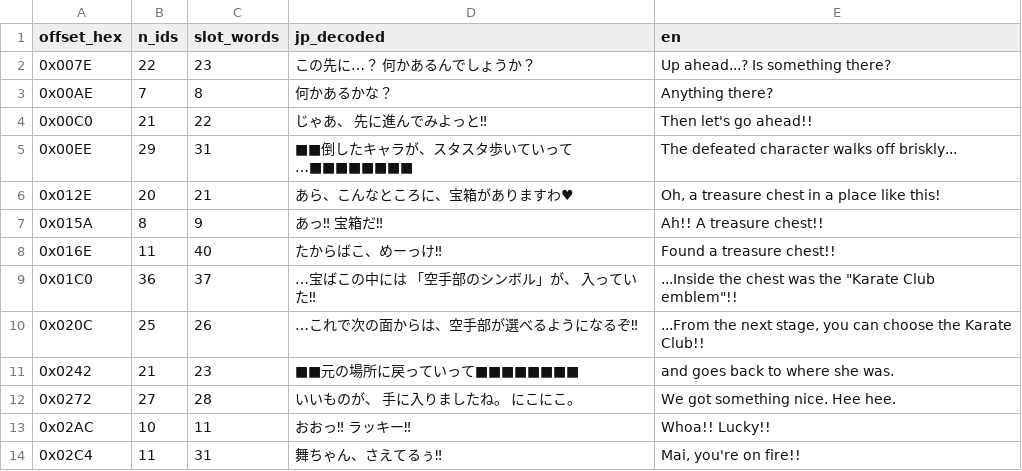
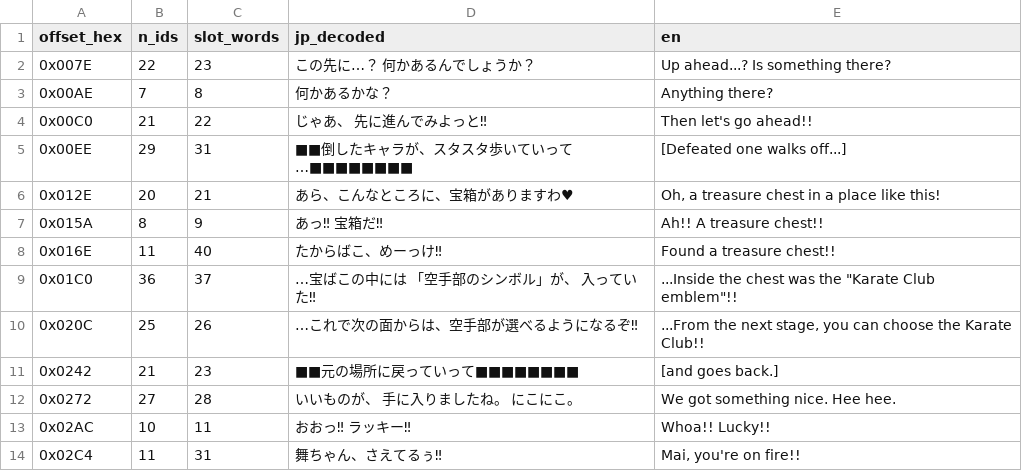
Before and after one commit to second-save/nage-libre, a CSV file: docs/scenes/scene_0331.csv, drawn as a sheet.

```diff
--- a/docs/scenes/scene_0331.csv
+++ b/docs/scenes/scene_0331.csv
@@ -4,3 +4,3 @@ offset_hex,n_ids,slot_words,jp_decoded,en
 0x00C0,21,22,じゃあ、       先に進んでみよっと‼,Then let's go ahead!!
-0x00EE,29,31,■■倒したキャラが、スタスタ歩いていって…■■■■■■■■,The defeated character walks off briskly...
+0x00EE,29,31,■■倒したキャラが、スタスタ歩いていって…■■■■■■■■,[Defeated one walks off...]
 0x012E,20,21,あら、こんなところに、宝箱がありますわ♥,"Oh, a treasure chest in a place like this!"
@@ -10,3 +10,3 @@ offset_hex,n_ids,slot_words,jp_decoded,en
 0x020C,25,26,…これで次の面からは、空手部が選べるようになるぞ‼,"...From the next stage, you can choose the Karate Club!!"
-0x0242,21,23,■■元の場所に戻っていって■■■■■■■■,and goes back to where she was.
+0x0242,21,23,■■元の場所に戻っていって■■■■■■■■,[and goes back.]
 0x0272,27,28,いいものが、     手に入りましたね。  にこにこ。,We got something nice. Hee hee.
```
Also changed, not shown: docs/scenes/scene_037C.csv, docs/scenes/scene_0391.csv, 22 other files.
